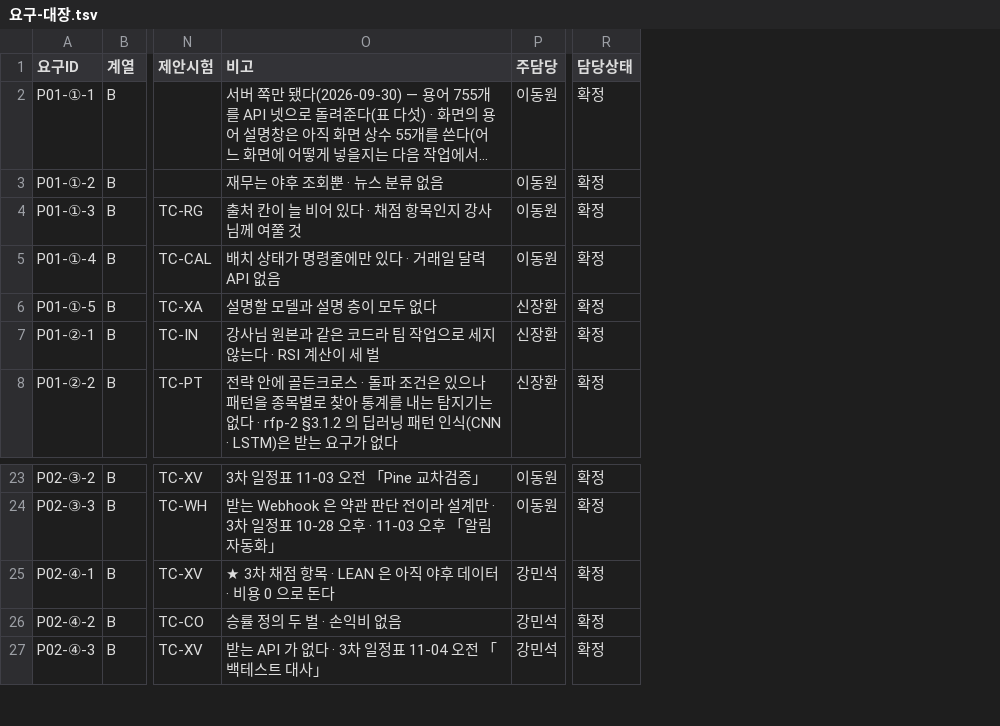
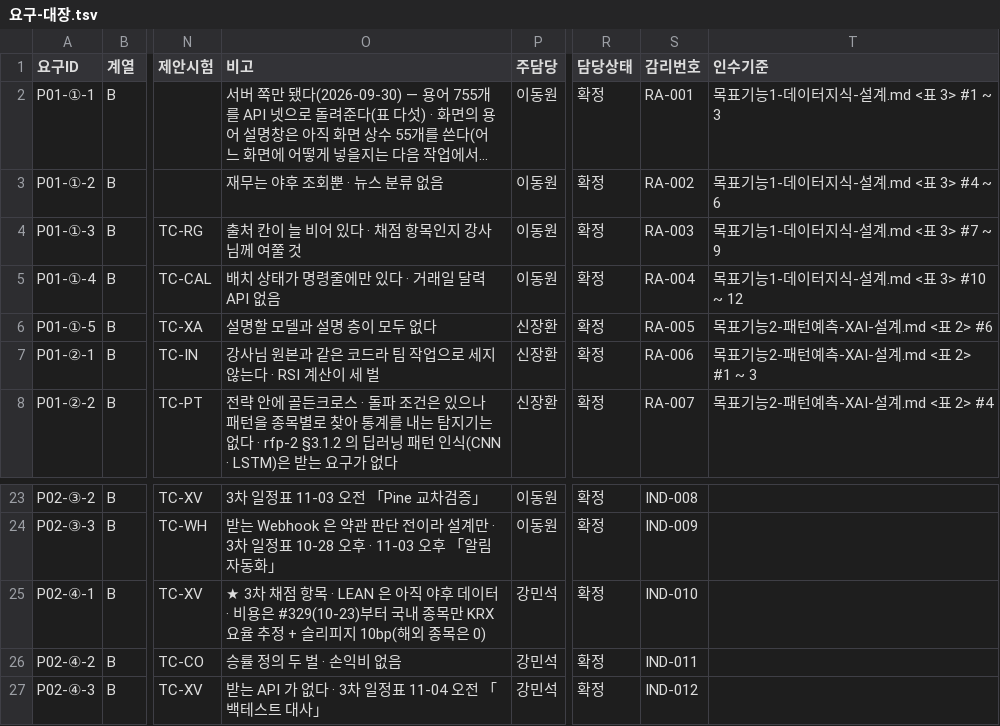
Before and after one commit to EST-team-project/Qurious, a TSV file: docs/phase-3/01-analysis/requirements/대장/요구-대장.tsv, drawn as a sheet; only a part is shown, gaps mark what is left out; long unchanged cells end in …; the diff names each change by its address in the sheet, - before the commit and + after, or states it on an @@ line.

```diff
--- a/docs/phase-3/01-analysis/requirements/대장/요구-대장.tsv
+++ b/docs/phase-3/01-analysis/requirements/대장/요구-대장.tsv
+column S (감리번호), rows 2-8: RA-001 | RA-002 | RA-003 | RA-004 | RA-005 | RA-006 | RA-007; rows 23-27: IND-008 | IND-009 | IND-010 | IND-011 | IND-012
+column T (인수기준), rows 2-8: 목표기능1-데이터지식-설계.md <표 3> #1 ~ 3 | 목표기능1-데이터지식-설계.md <표 3> #4 ~ 6 | 목표기능1-데이터지식-설계.md <표 3> #7 ~ 9 | 목표기능1-데이터지식-설계.md <표 3> #10 ~ 12 | 목표기능2-패턴예측-XAI-설계.md <표 2> #6 | 목표기능2-패턴예측-XAI-설계.md <표 2> #1 ~ 3 | 목표기능2-패턴예측-XAI-설계.md <표 2> #4
-O25 (비고): …· 비용 0 으로 돈다
+O25 (비고): …· 비용은 #329(10-23)부터 국내 종목만 KRX 요율 추정 + 슬리피지 10bp(해외 종목은 0)
```
Also changed, not shown: docs/phase-3/01-analysis/requirements/대장/시험-요구대장.tsv, 29 other files.
